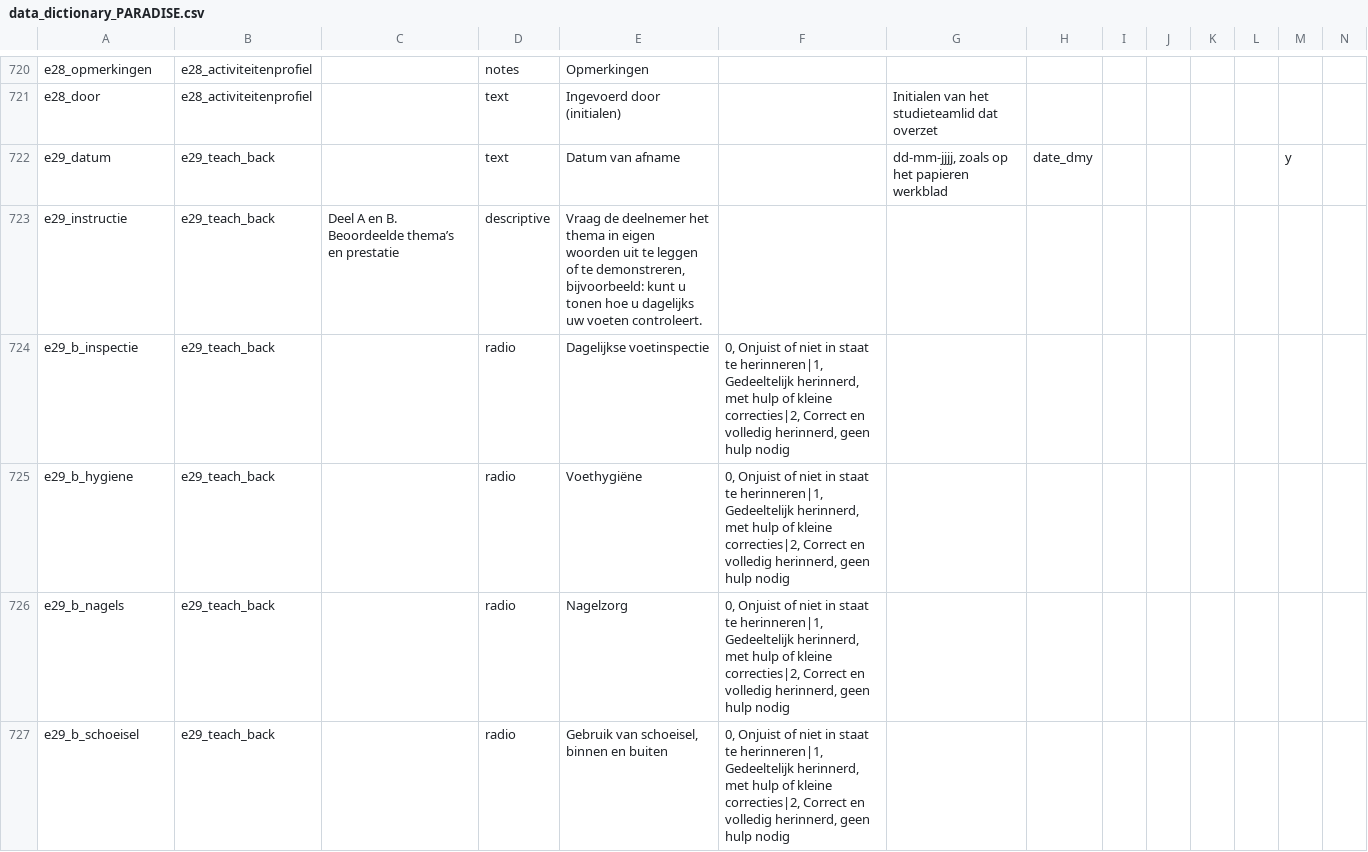
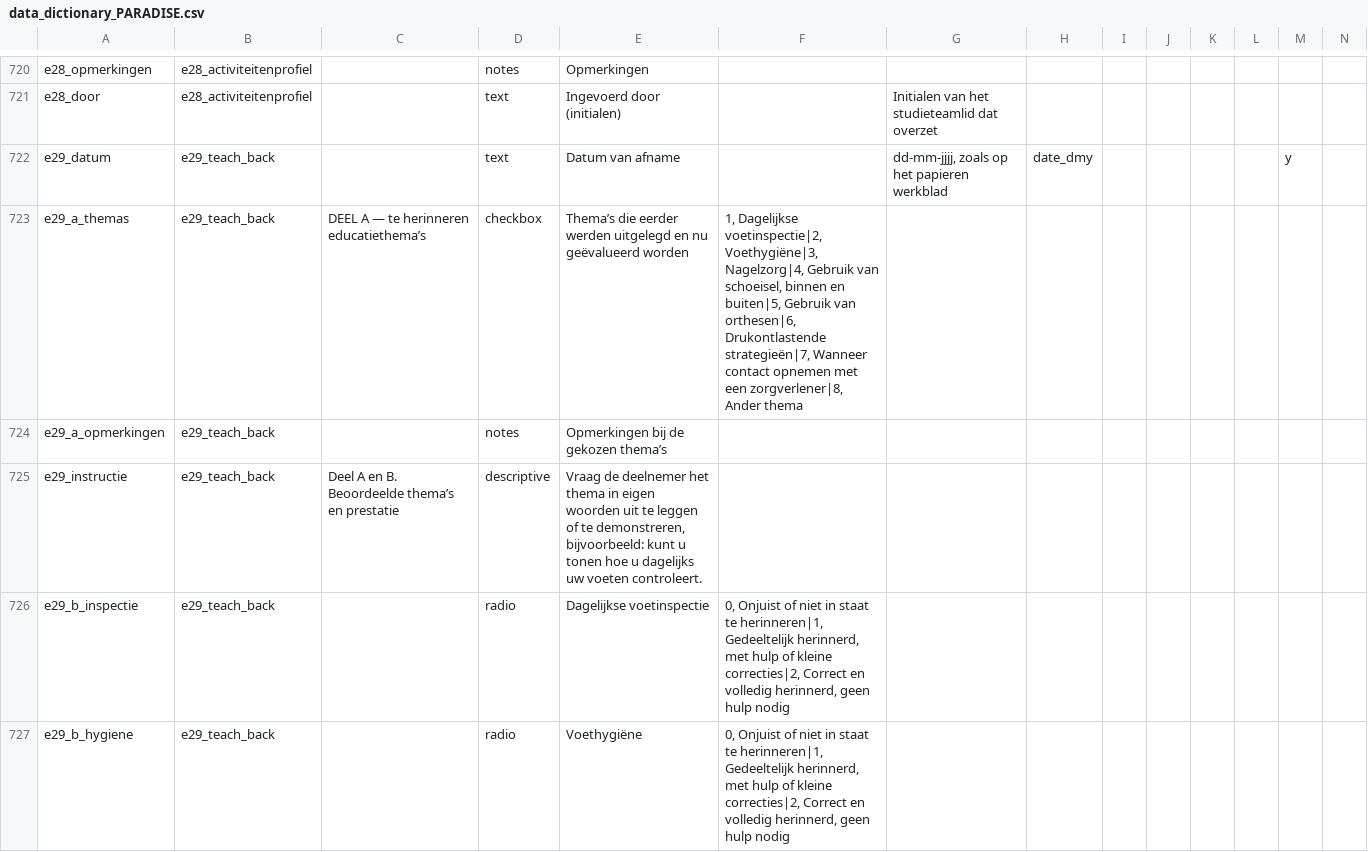
Before and after one commit to Dellfs/paradise-project, a CSV file: REDCap/data_dictionary_PARADISE.csv, drawn as a sheet; only a part is shown, gaps mark what is left out; the shorter side is filled out with more unchanged rows; rows hold the shown columns only; the diff names each change by its address in the sheet, - before the commit and + after, or states it on an @@ line.

```diff
--- a/REDCap/data_dictionary_PARADISE.csv
+++ b/REDCap/data_dictionary_PARADISE.csv
+row 723: e29_a_themas | e29_teach_back | DEEL A — te herinneren educatiethema’s | checkbox | Thema’s die eerder werden uitgelegd en nu geëvalueerd worden | 1, Dagelijkse voetinspectie|2, Voethygiëne|3, Nagelzorg|4, Gebruik van schoeisel, binnen en buiten|5, Gebruik van orthesen|6, Drukontlastende strategieën|7, Wanneer contact opnemen met een zorgverlener|8, Ander thema
+row 724: e29_a_opmerkingen | e29_teach_back |  | notes | Opmerkingen bij de gekozen thema’s
```
Also changed, not shown: REDCap/data_dictionary_PARADISE_puntkomma.csv, REDCap/data_dictionary_PARADISE_tab.csv, 37 other files.
